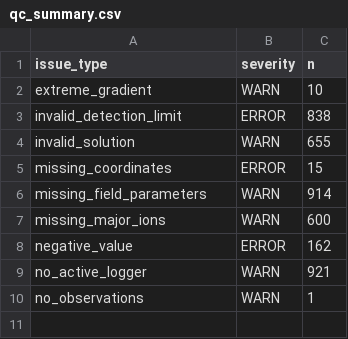
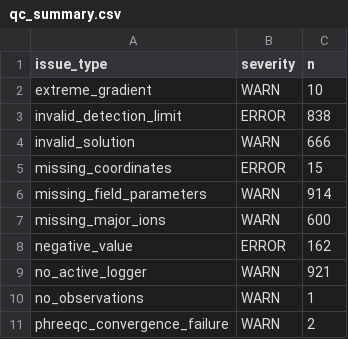
Before and after one commit to tylerirvin543/Steamboat_Creek_Geochemistry_Database, a CSV file: docs/data/qc_summary.csv, drawn as a sheet.

```diff
--- a/docs/data/qc_summary.csv
+++ b/docs/data/qc_summary.csv
@@ -3,3 +3,3 @@
 "invalid_detection_limit","ERROR",838
-"invalid_solution","WARN",655
+"invalid_solution","WARN",666
 "missing_coordinates","ERROR",15
@@ -10 +10,2 @@
 "no_observations","WARN",1
+"phreeqc_convergence_failure","WARN",2
```
Also changed, not shown: 23 other files.
